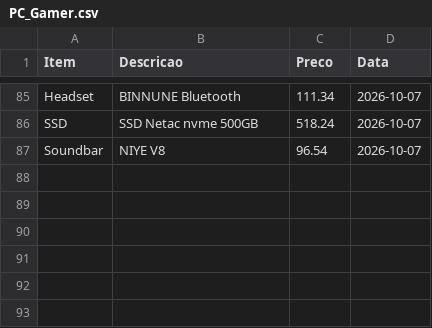
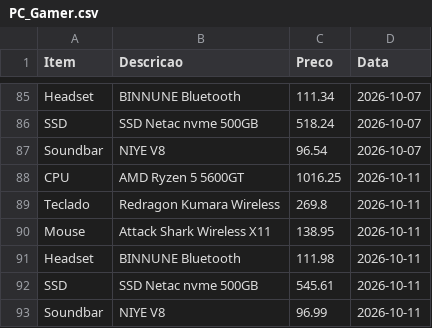
Before and after one commit to josafary-ds/PC-Gamer_Price_Monitoring, a CSV file: PC_Gamer.csv, drawn as a sheet; only a part is shown, gaps mark what is left out; the diff names each change by its address in the sheet, - before the commit and + after, or states it on an @@ line.

```diff
--- a/PC_Gamer.csv
+++ b/PC_Gamer.csv
+row 88: CPU | AMD Ryzen 5 5600GT | 1016.25 | 2026-10-11
+row 89: Teclado | Redragon Kumara Wireless | 269.8 | 2026-10-11
+row 90: Mouse | Attack Shark Wireless X11 | 138.95 | 2026-10-11
+row 91: Headset | BINNUNE Bluetooth | 111.98 | 2026-10-11
+row 92: SSD | SSD Netac nvme 500GB | 545.61 | 2026-10-11
+row 93: Soundbar | NIYE V8 | 96.99 | 2026-10-11
```
Also changed, not shown: 1 other file.
